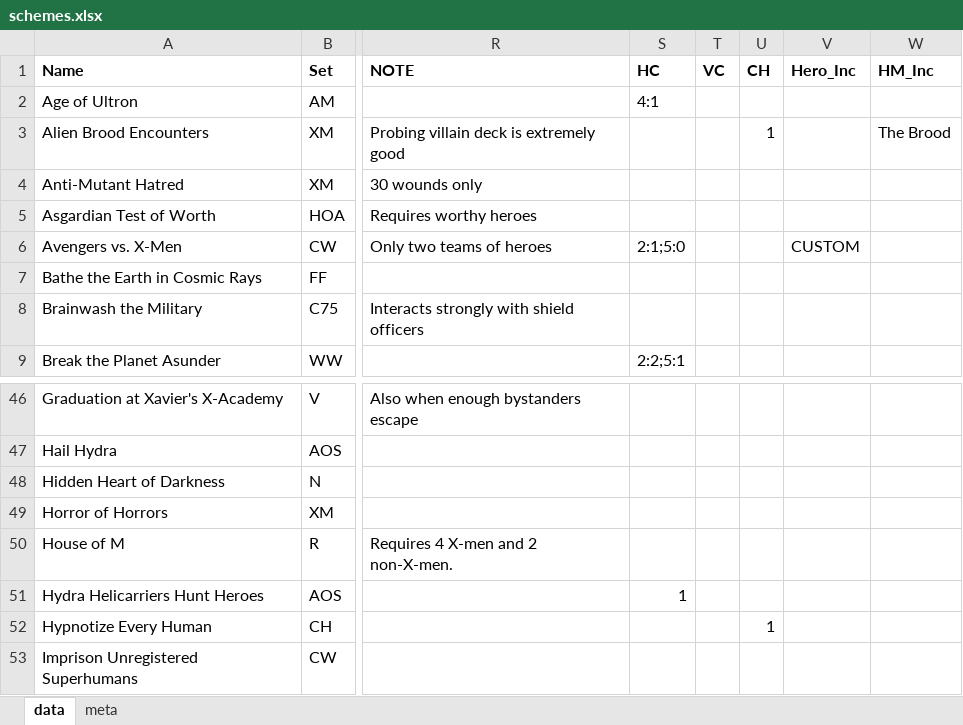
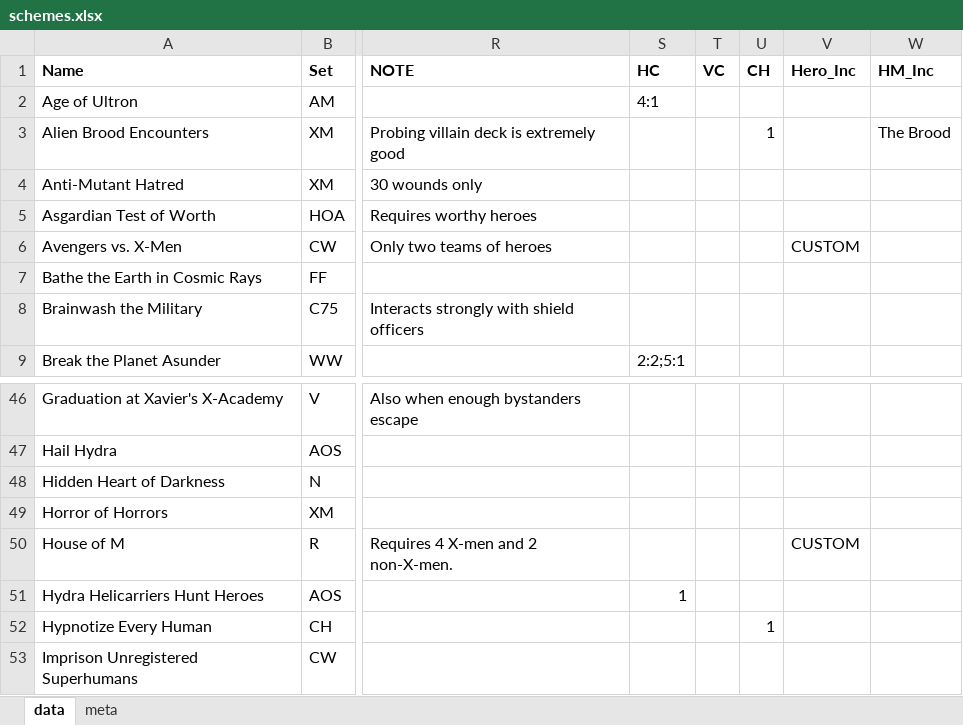
Before and after one commit to matdillen/legendary-generator, an Excel workbook: data/schemes.xlsx, sheet data, drawn as a sheet; only a part is shown, gaps mark what is left out; values as stored, in another font and other column widths than the file's, no borders; the diff names each change by its address in the sheet, - before the commit and + after, or states it on an @@ line.

Commit message:
Bugfix, add step buttons
Fixed bugs with two schemes
Add step buttons to setup slider
Hero ids are a single format now
Separated some of the formatting code to a separate script.

```diff
--- a/data/schemes.xlsx (sheet data)
+++ b/data/schemes.xlsx (sheet data)
-S6 (HC): 2:1;5:0
+S6 (HC): (empty)
-V50 (Hero_Inc): (empty)
+V50 (Hero_Inc): CUSTOM
```
Also changed, not shown: support/results.xlsx, 6 other files.
